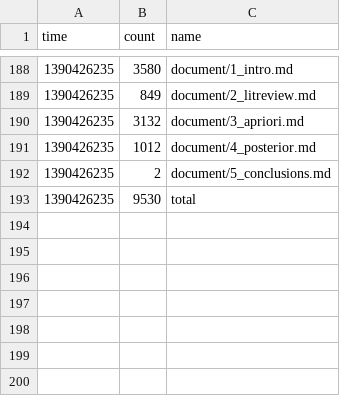
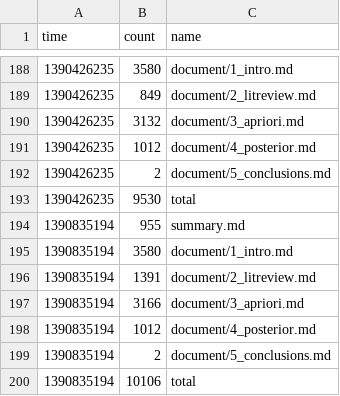
Before and after one commit to organisciak/dissertation, a CSV file: logs/stats.csv, drawn as a sheet; only a part is shown, gaps mark what is left out.

```diff
--- a/logs/stats.csv
+++ b/logs/stats.csv
@@ -193 +193,8 @@ time	count	name
 1390426235	9530	total
+1390835194	955	summary.md
+1390835194	3580	document/1_intro.md
+1390835194	1391	document/2_litreview.md
+1390835194	3166	document/3_apriori.md
+1390835194	1012	document/4_posterior.md
+1390835194	2	document/5_conclusions.md
+1390835194	10106	total
```
Also changed, not shown: 3 other files.
